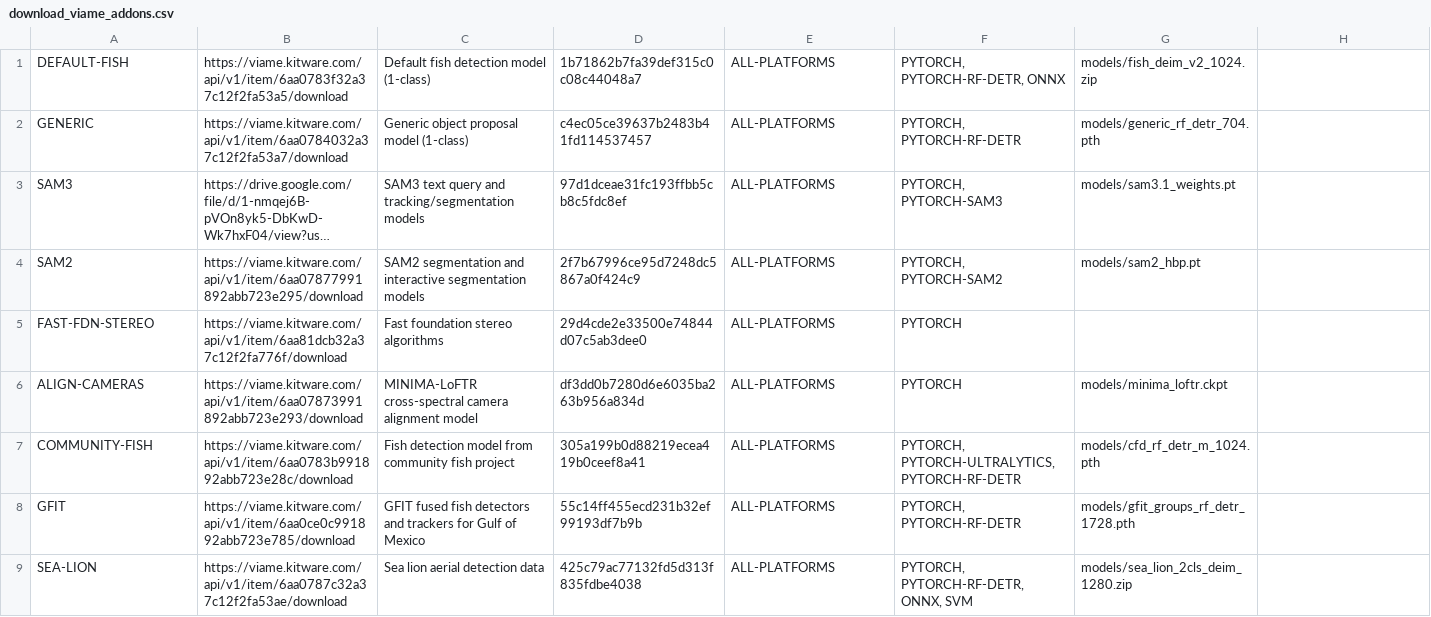
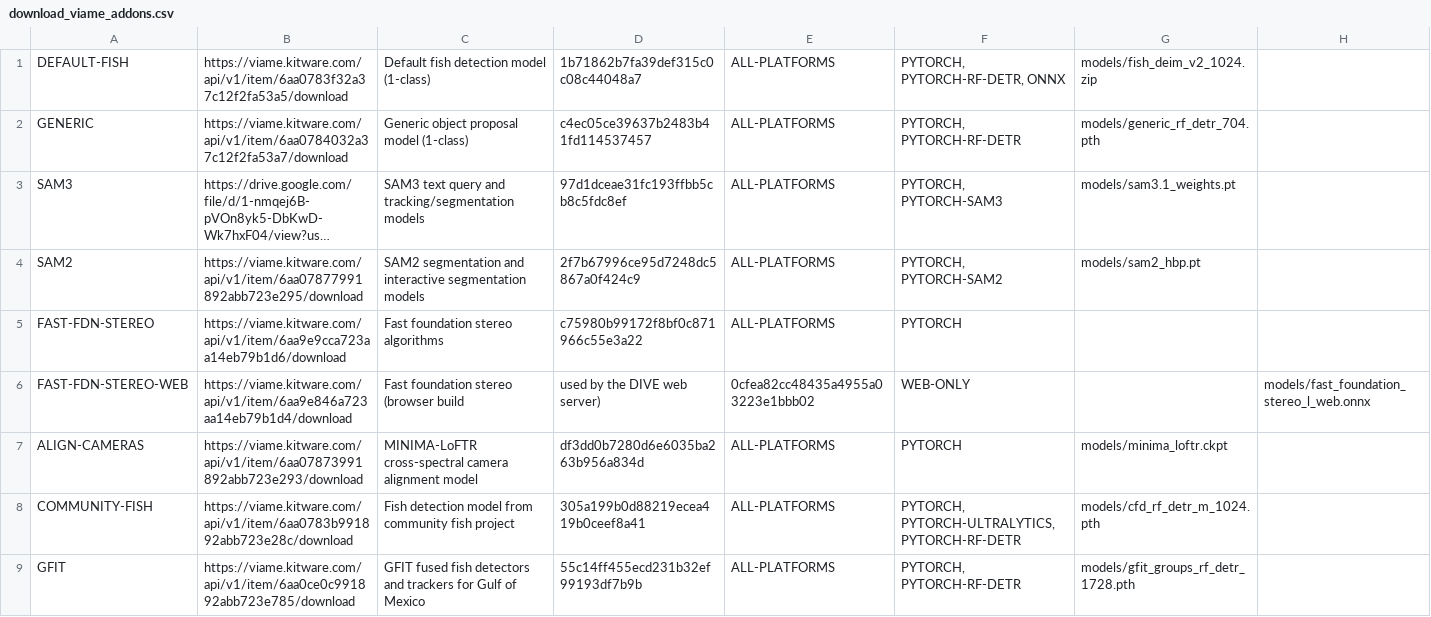
Before and after one commit to VIAME/VIAME, a CSV file: cmake/download_viame_addons.csv, drawn as a sheet; only a part is shown; the shorter side is filled out with more unchanged rows; long unchanged cells end in …; the diff names each change by its address in the sheet, - before the commit and + after, or states it on an @@ line.

```diff
--- a/cmake/download_viame_addons.csv
+++ b/cmake/download_viame_addons.csv
-B5: https://viame.kitware.com/api/v1/item/6aa81dcb32a37c12f2fa776f/download
+B5: https://viame.kitware.com/api/v1/item/6aa9e9cca723aa14eb79b1d6/download
-D5: 29d4cde2e33500e74844d07c5ab3dee0
+D5: c75980b99172f8bf0c871966c55e3a22
+row 6: FAST-FDN-STEREO-WEB | https://viame.kitware.com/api/v1/item/6aa9e846a723aa14eb79b1d4/download | Fast foundation stereo (browser build | used by the DIVE web server) | 0cfea82cc48435a4955a03223e1bbb02 | WEB-ONLY |  | models/fast_foundation_stereo_l_web.onnx
```
